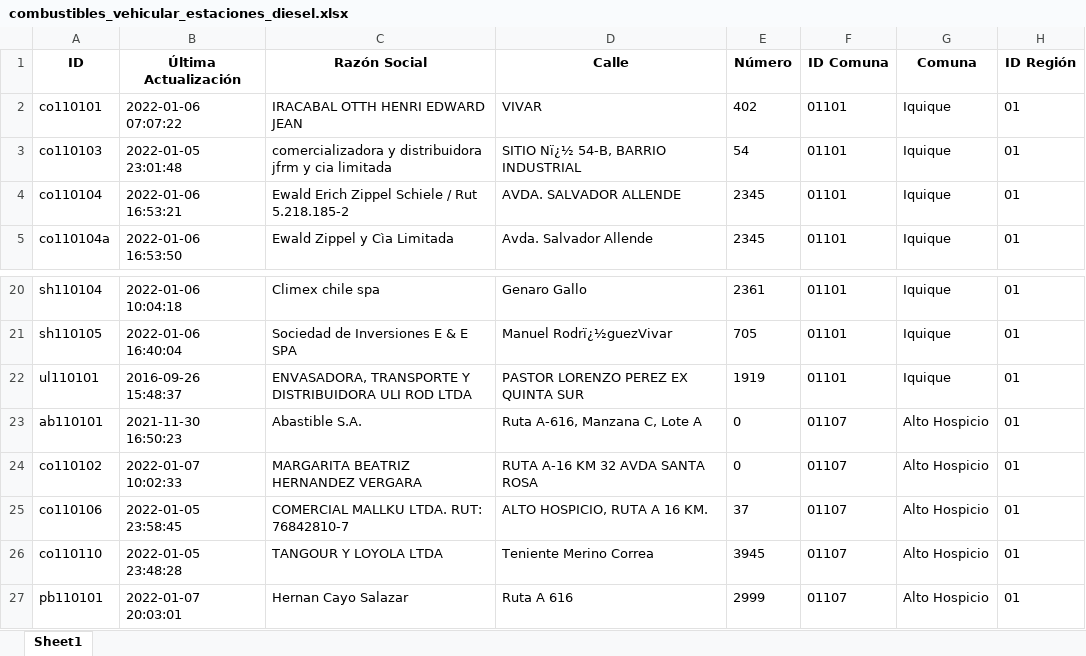
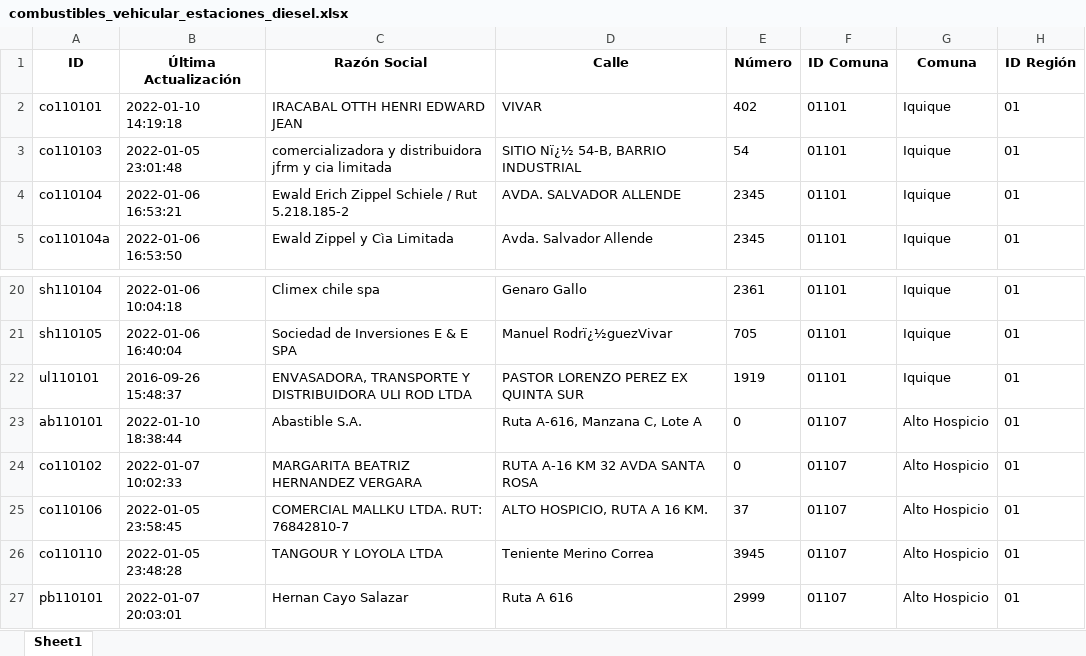
Before and after one commit to Sud-Austral/data_energia, an Excel workbook: combustibles_vehicular_estaciones_diesel.xlsx, sheet Sheet1, drawn as a sheet; only a part is shown, gaps mark what is left out; values as stored, in another font and other column widths than the file's, no borders; the diff names each change by its address in the sheet, - before the commit and + after, or states it on an @@ line.

```diff
--- a/combustibles_vehicular_estaciones_diesel.xlsx (sheet Sheet1)
+++ b/combustibles_vehicular_estaciones_diesel.xlsx (sheet Sheet1)
-B2 (Última Actualización): 2022-01-06 07:07:22
+B2 (Última Actualización): 2022-01-10 14:19:18
-B23 (Última Actualización): 2021-11-30 16:50:23
+B23 (Última Actualización): 2022-01-10 18:38:44
```
Also changed, not shown: calefaccion-en-linea_v1_kerosene.xlsx, combustibles_vehicular_estaciones_gasolina93.xlsx, 29 other files.
